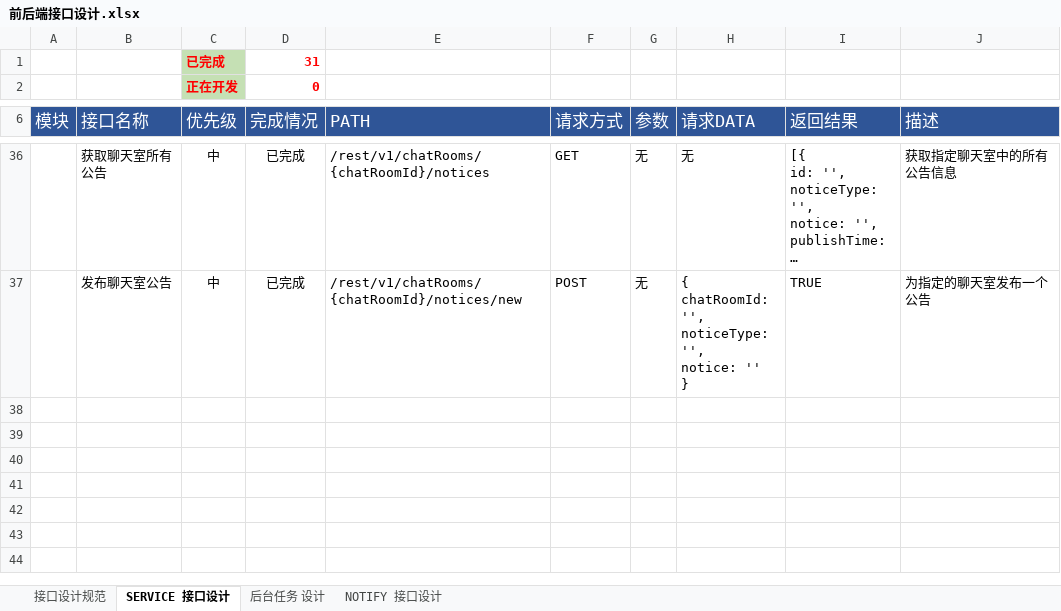
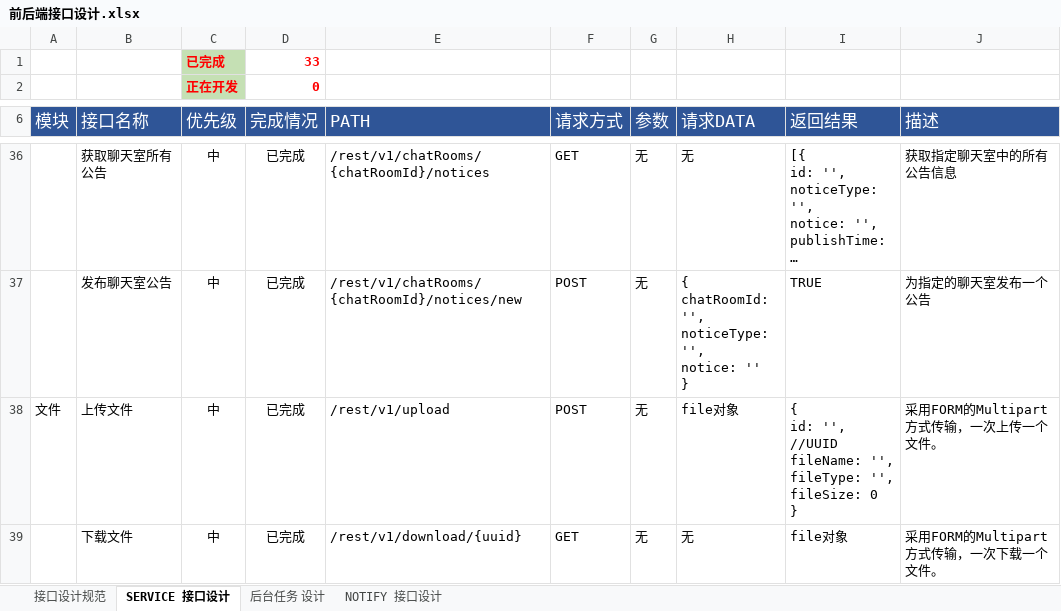
Before and after one commit to FS-FriendShip/EIIM, an Excel workbook: design/前后端接口设计.xlsx, sheet SERVICE 接口设计, drawn as a sheet; only a part is shown, gaps mark what is left out; long unchanged cells end in …; values as stored, in another font and other column widths than the file's, no borders; ↵ is a line break in a cell; the diff names each change by its address in the sheet, - before the commit and + after, or states it on an @@ line.

```diff
--- a/design/前后端接口设计.xlsx (sheet SERVICE 接口设计)
+++ b/design/前后端接口设计.xlsx (sheet SERVICE 接口设计)
-D1 (完成情况): 31
+D1 (完成情况): 33
+row 38: 文件 | 上传文件 | 中 | 已完成 | /rest/v1/upload | POST | 无 | file对象 | { ↵ id: '', //UUID ↵ fileName: '', ↵ fileType: '', ↵ fileSize: 0 ↵ } | 采用FORM的Multipart方式传输，一次上传一个文件。
+row 39:  | 下载文件 | 中 | 已完成 | /rest/v1/download/{uuid} | GET | 无 | 无 | file对象 | 采用FORM的Multipart方式传输，一次下载一个文件。
```
Also changed, not shown: 5 other files.
